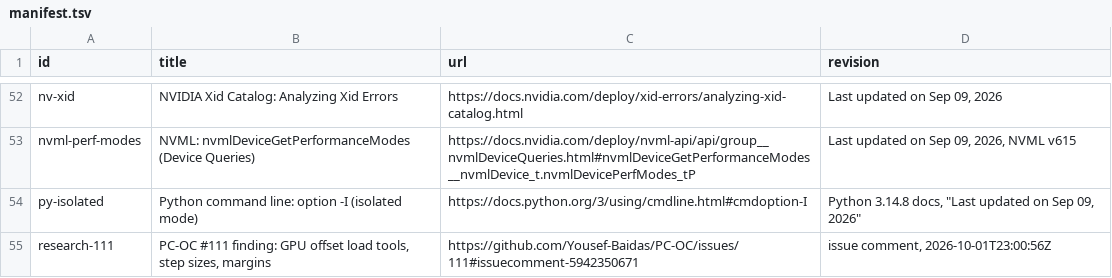
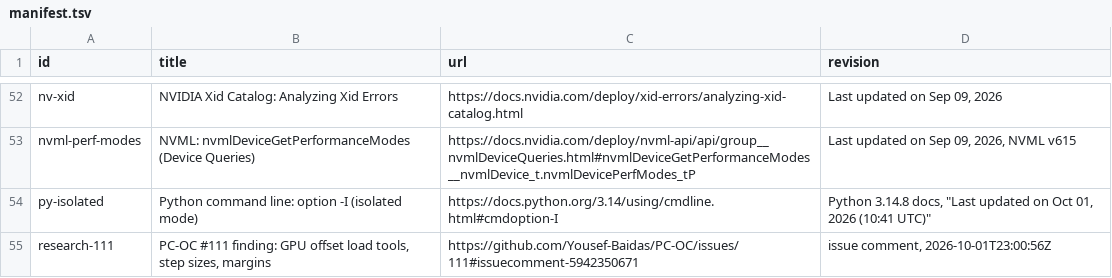
Before and after one commit to Yousef-Baidas/PC-OC, a TSV file: sources/manifest.tsv, drawn as a sheet; only a part is shown, gaps mark what is left out.

Commit message:
fix(bench): correct py-isolated revision (#125)

```diff
--- a/sources/manifest.tsv
+++ b/sources/manifest.tsv
@@ -53,3 +53,3 @@ nv-xid	NVIDIA Xid Catalog: Analyzing Xid Errors	https://docs.nvidia.com/deploy/x
 nvml-perf-modes	NVML: nvmlDeviceGetPerformanceModes (Device Queries)	https://docs.nvidia.com/deploy/nvml-api/api/group__nvmlDeviceQueries.html#nvmlDeviceGetPerformanceModes__nvmlDevice_t.nvmlDevicePerfModes_tP	"Last updated on Sep 09, 2026", NVML v615
-py-isolated	Python command line: option -I (isolated mode)	https://docs.python.org/3/using/cmdline.html#cmdoption-I	Python 3.14.8 docs, "Last updated on Sep 09, 2026"
+py-isolated	Python command line: option -I (isolated mode)	https://docs.python.org/3.14/using/cmdline.html#cmdoption-I	Python 3.14.8 docs, "Last updated on Oct 01, 2026 (10:41 UTC)"
 research-111	PC-OC #111 finding: GPU offset load tools, step sizes, margins	https://github.com/Yousef-Baidas/PC-OC/issues/111#issuecomment-5942350671	issue comment, 2026-10-01T23:00:56Z
```
